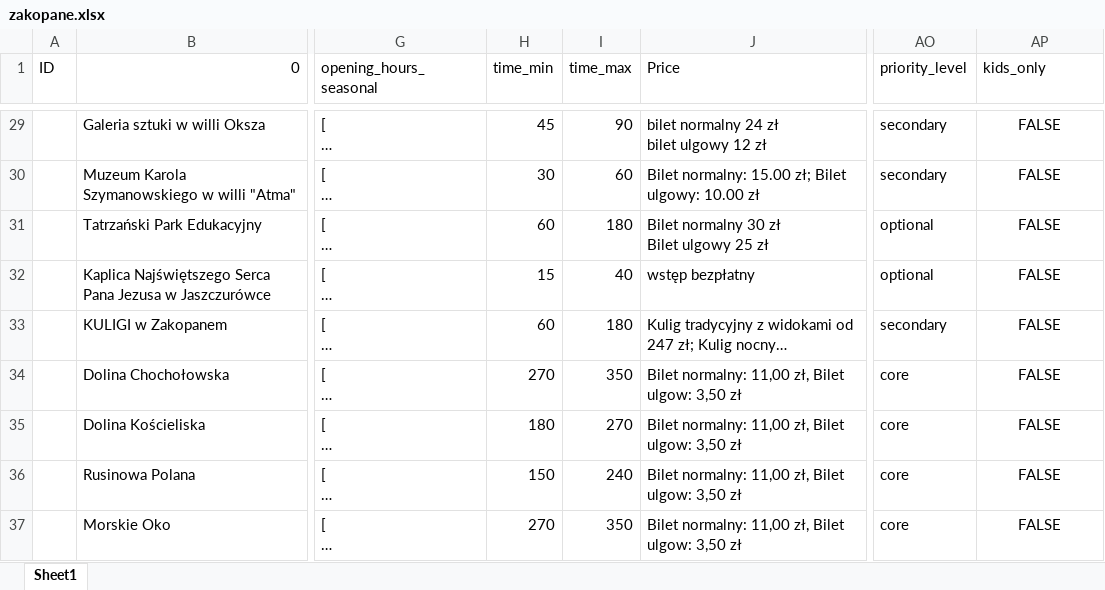
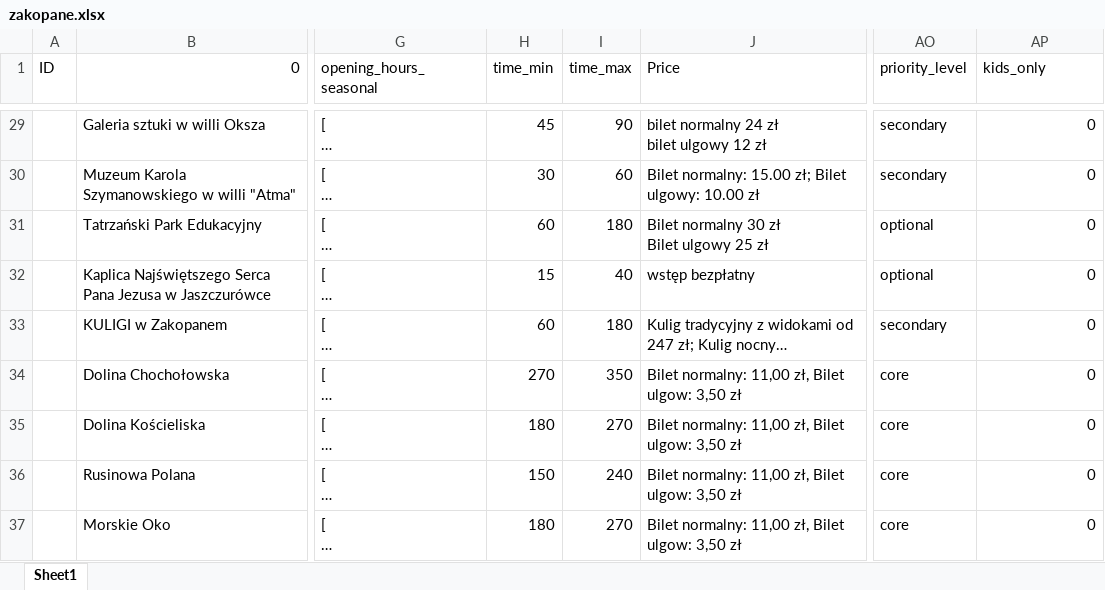
Before and after one commit to karolinasobotkiewicz-cyber/travel-planner-backend, an Excel workbook: data/zakopane.xlsx, sheet Sheet1, drawn as a sheet; only a part is shown, gaps mark what is left out; long unchanged cells end in …; values as stored, in another font and other column widths than the file's, no borders; the diff covers the shown part only; the diff names each change by its address in the sheet, - before the commit and + after, or states it on an @@ line.

Commit message:
fix: Adjust Morskie Oko visit duration for better plan composition
Changed time_min from 270 to 180 minutes and time_max from 350 to 270 minutes.
This allows the planning engine to include Morskie Oko in single-day plans
with 9-hour daily windows, as the previous duration (4.5-5.8h) was too long
to fit with other attractions.

Client approval received to match Dolina Kościeliska duration (180-270 min).
Expected scoring: Morskie Oko (95+35=130) > Dolina Kościeliska (88+35=123).

```diff
--- a/data/zakopane.xlsx (sheet Sheet1)
+++ b/data/zakopane.xlsx (sheet Sheet1)
-AP29:AP37 alignment: center
+AP29:AP37 alignment: right
-AP29:AP37 (kids_only): FALSE
+AP29:AP37 (kids_only): 0
-H37 (time_min): 270
+H37 (time_min): 180
-I37 (time_max): 350
+I37 (time_max): 270
```
Also changed, not shown: 26 edited cells and cell formats elsewhere in this sheet.
